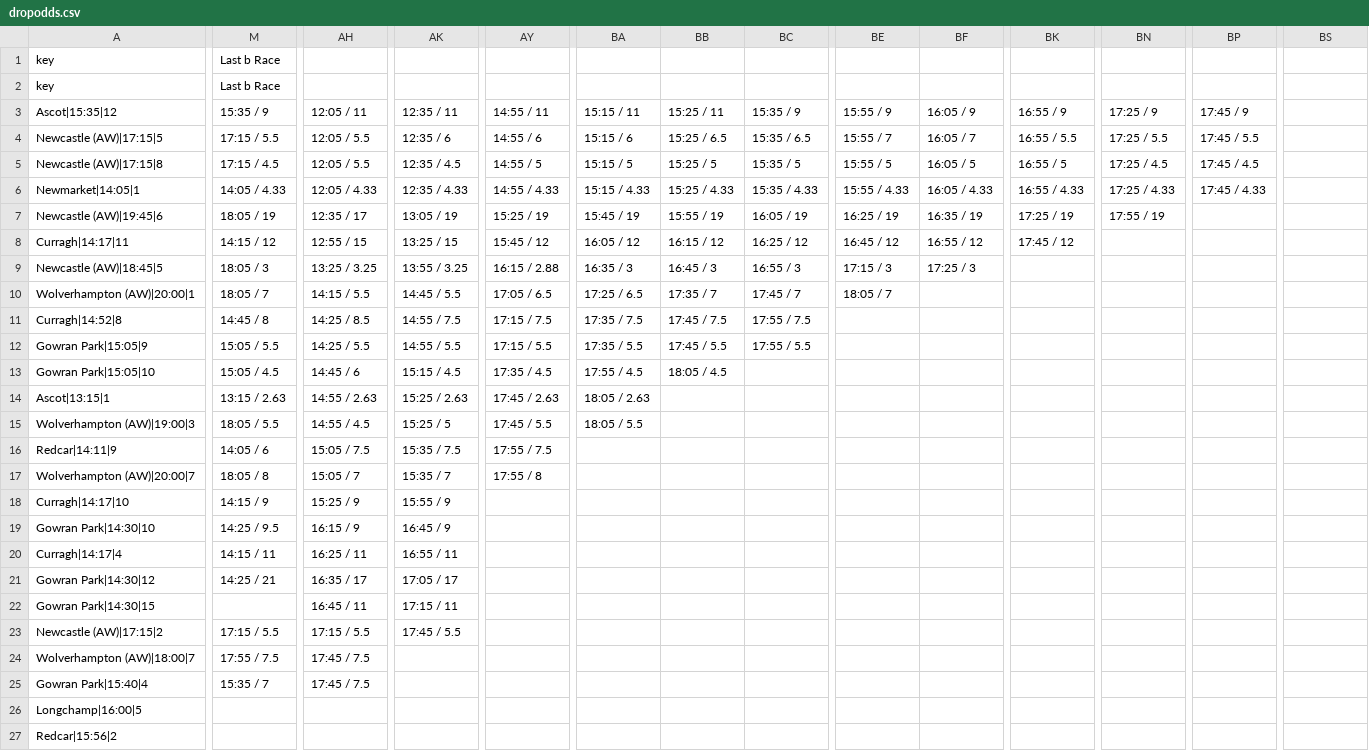
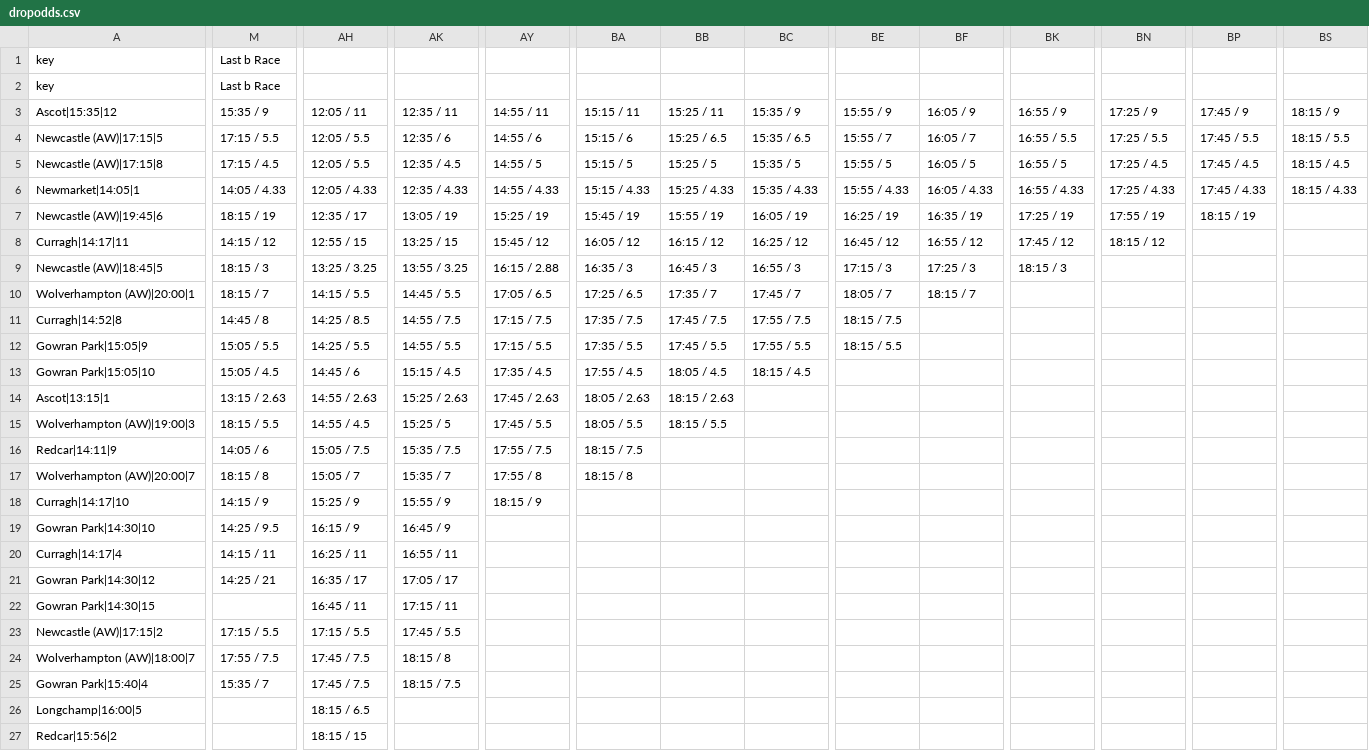
Before and after one commit to ukhorse888uk/dashboard, a CSV file: csv/dropodds.csv, drawn as a sheet; only a part is shown, gaps mark what is left out; the diff covers the shown part only; the diff names each change by its address in the sheet, - before the commit and + after, or states it on an @@ line.

```diff
--- a/csv/dropodds.csv
+++ b/csv/dropodds.csv
-BS3: (empty)
+BS3: 18:15 / 9
-BS4: (empty)
+BS4: 18:15 / 5.5
-BS5: (empty)
+BS5: 18:15 / 4.5
-BS6: (empty)
+BS6: 18:15 / 4.33
-M7: 18:05 / 19
+M7: 18:15 / 19
-BP7: (empty)
+BP7: 18:15 / 19
-BN8: (empty)
+BN8: 18:15 / 12
-M9: 18:05 / 3
+M9: 18:15 / 3
-BK9: (empty)
+BK9: 18:15 / 3
-M10: 18:05 / 7
+M10: 18:15 / 7
-BF10: (empty)
+BF10: 18:15 / 7
-BE11: (empty)
+BE11: 18:15 / 7.5
-BE12: (empty)
+BE12: 18:15 / 5.5
-BC13: (empty)
+BC13: 18:15 / 4.5
-BB14: (empty)
+BB14: 18:15 / 2.63
-M15: 18:05 / 5.5
+M15: 18:15 / 5.5
-BB15: (empty)
+BB15: 18:15 / 5.5
-BA16: (empty)
+BA16: 18:15 / 7.5
-M17: 18:05 / 8
+M17: 18:15 / 8
-BA17: (empty)
+BA17: 18:15 / 8
-AY18: (empty)
+AY18: 18:15 / 9
-AK24: (empty)
+AK24: 18:15 / 8
-AK25: (empty)
+AK25: 18:15 / 7.5
-AH26: (empty)
+AH26: 18:15 / 6.5
-AH27: (empty)
+AH27: 18:15 / 15
```
Also changed, not shown: 11 edited cells elsewhere in this file, csv/racecard2.csv.
